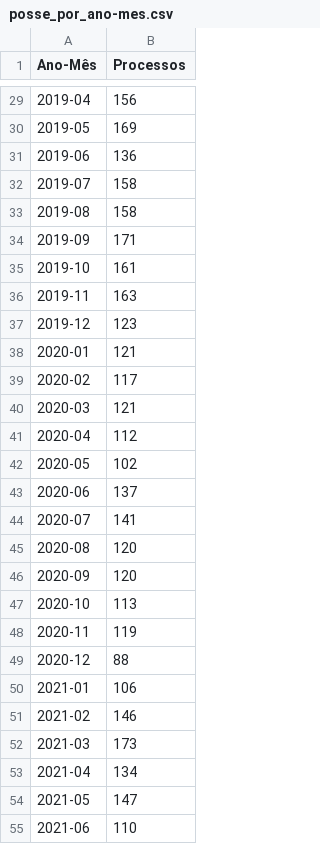
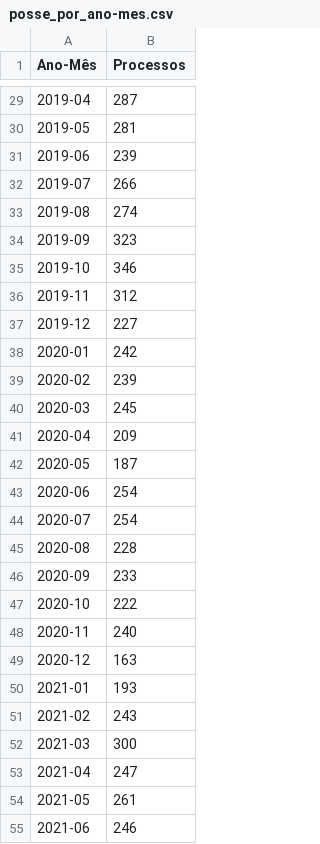
Before and after one commit to labcidade/painel-or, a CSV file: posse_por_ano-mes.csv, drawn as a sheet; only a part is shown, gaps mark what is left out; the diff covers the shown part only.

```diff
--- a/posse_por_ano-mes.csv
+++ b/posse_por_ano-mes.csv
@@ -29,27 +29,27 @@ Ano-Mês;Processos
-2019-04;156
-2019-05;169
-2019-06;136
-2019-07;158
-2019-08;158
-2019-09;171
-2019-10;161
-2019-11;163
-2019-12;123
-2020-01;121
-2020-02;117
-2020-03;121
-2020-04;112
-2020-05;102
-2020-06;137
-2020-07;141
-2020-08;120
-2020-09;120
-2020-10;113
-2020-11;119
-2020-12;88
-2021-01;106
-2021-02;146
-2021-03;173
-2021-04;134
-2021-05;147
-2021-06;110
+2019-04;287
+2019-05;281
+2019-06;239
+2019-07;266
+2019-08;274
+2019-09;323
+2019-10;346
+2019-11;312
+2019-12;227
+2020-01;242
+2020-02;239
+2020-03;245
+2020-04;209
+2020-05;187
+2020-06;254
+2020-07;254
+2020-08;228
+2020-09;233
+2020-10;222
+2020-11;240
+2020-12;163
+2021-01;193
+2021-02;243
+2021-03;300
+2021-04;247
+2021-05;261
+2021-06;246
```
Also changed, not shown: 45 edited cells elsewhere in this file, posse_por_uta.csv, 3 other files.
